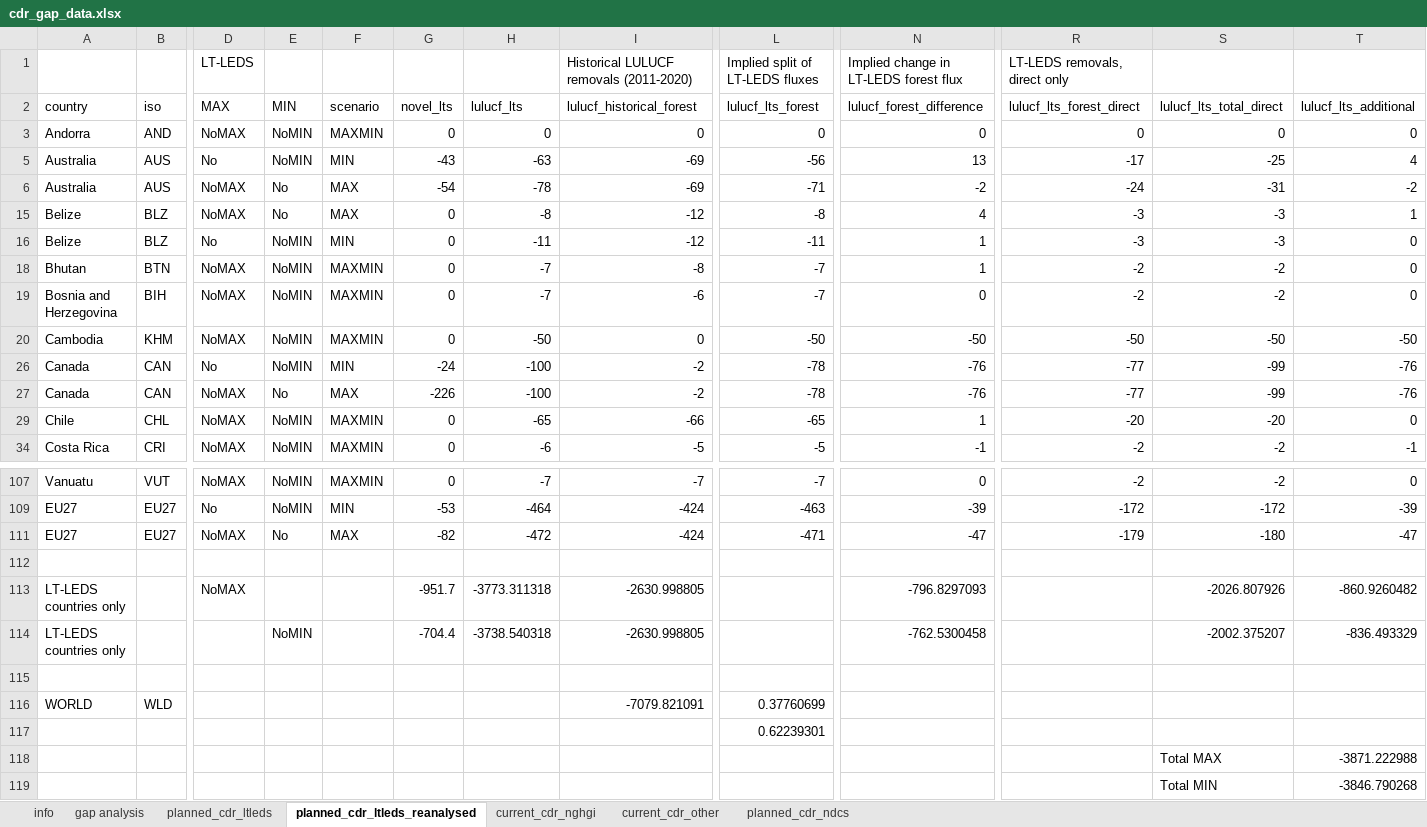
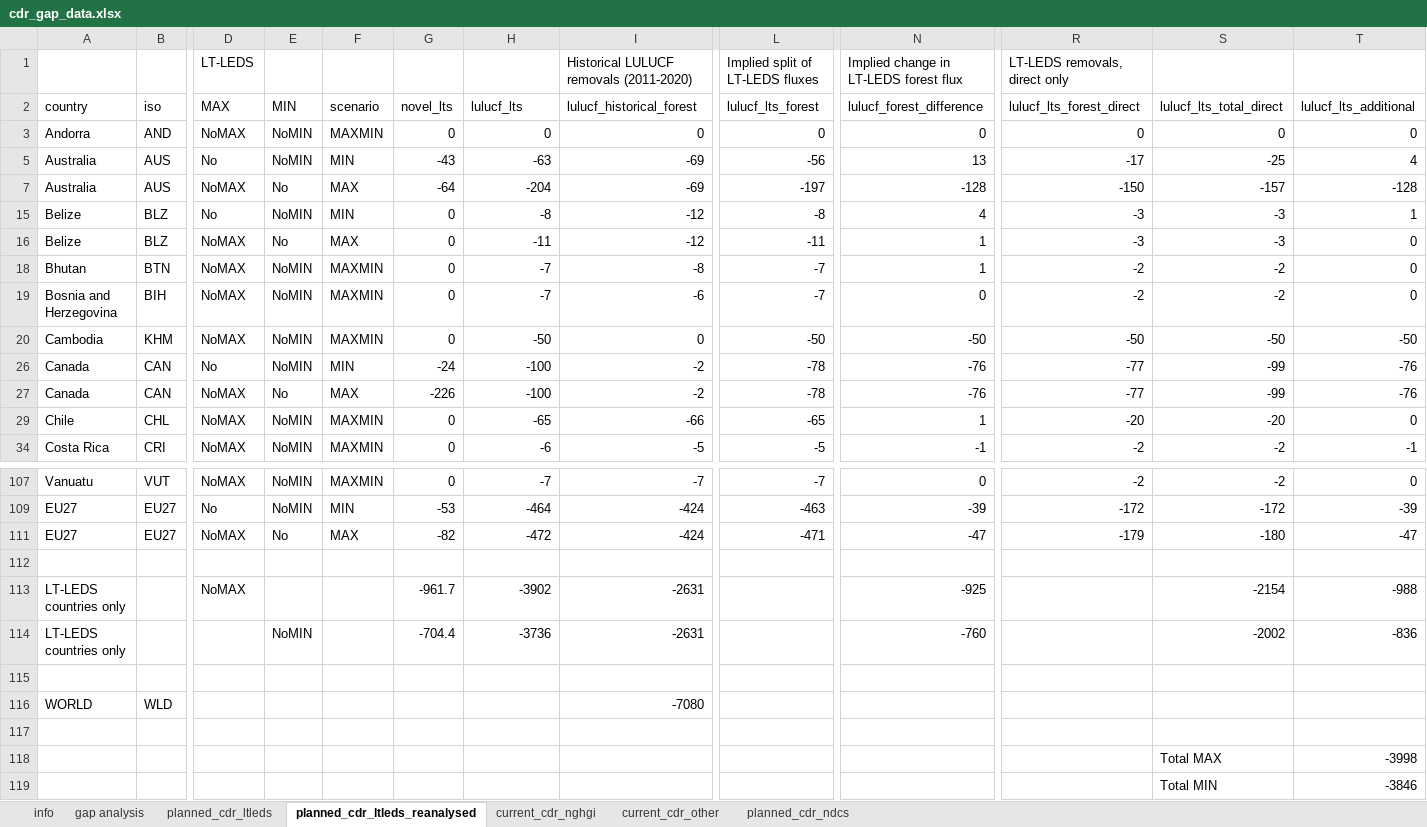
Before and after one commit to lambwf/The-carbon-dioxide-removal-gap, an Excel workbook: Data/cdr_gap_data.xlsx, sheet planned_cdr_ltleds_reanalysed, drawn as a sheet; only a part is shown, gaps mark what is left out; values as stored, in another font and other column widths than the file's, no borders; table styles not drawn; removed rows and columns are numbered as before the commit, all else as after; rows hold the shown columns only; the diff names each change by its address in the sheet, - before the commit and + after, or states it on an @@ line.

```diff
--- a/Data/cdr_gap_data.xlsx (sheet planned_cdr_ltleds_reanalysed)
+++ b/Data/cdr_gap_data.xlsx (sheet planned_cdr_ltleds_reanalysed)
-G7 (novel_lts): -54
+G7 (novel_lts): -64
-H7 (lulucf_lts): -78
+H7 (lulucf_lts): -204
-L7 (lulucf_lts_forest): -71
+L7 (lulucf_lts_forest): -197
-N7 (lulucf_forest_difference): -2
+N7 (lulucf_forest_difference): -128
-R7 (lulucf_lts_forest_direct): -24
+R7 (lulucf_lts_forest_direct): -150
-S7 (lulucf_lts_total_direct): -31
+S7 (lulucf_lts_total_direct): -157
-T7 (lulucf_lts_additional): -2
+T7 (lulucf_lts_additional): -128
-D15 (MAX): NoMAX
+D15 (MAX): No
-E15 (MIN): No
+E15 (MIN): NoMIN
-F15 (scenario): MAX
+F15 (scenario): MIN
-D16 (MAX): No
+D16 (MAX): NoMAX
-E16 (MIN): NoMIN
+E16 (MIN): No
-F16 (scenario): MIN
+F16 (scenario): MAX
-row 113: LT-LEDS countries only |  | NoMAX |  |  | -951.7 | -3773.311318 | -2630.998805 |  | -796.8297093 |  | -2026.807926 | -860.9260482
-row 114: LT-LEDS countries only |  |  | NoMIN |  | -704.4 | -3738.540318 | -2630.998805 |  | -762.5300458 |  | -2002.375207 | -836.493329
+row 113: LT-LEDS countries only |  | NoMAX |  |  | -961.7 | -3902 | -2631 |  | -925 |  | -2154 | -988
+row 114: LT-LEDS countries only |  |  | NoMIN |  | -704.4 | -3736 | -2631 |  | -760 |  | -2002 | -836
-row 116: WORLD | WLD |  |  |  |  |  | -7079.821091 | 0.37760699
-row 117:  |  |  |  |  |  |  |  | 0.62239301
-row 118:  |  |  |  |  |  |  |  |  |  |  | Total MAX | -3871.222988
+row 116: WORLD | WLD |  |  |  |  |  | -7080
-row 117:  |  |  |  |  |  |  |  |  |  |  | Total MIN | -3846.790268
+row 117: (empty)
+row 118:  |  |  |  |  |  |  |  |  |  |  | Total MAX | -3998
+row 119:  |  |  |  |  |  |  |  |  |  |  | Total MIN | -3846
```
Also changed, not shown: sheet planned_cdr_ltleds, sheet gap analysis, sheet info, formulas that keep their value, hidden cells, Results/the-cdr-gap-figure-2-data.xlsx, 11 other files.
